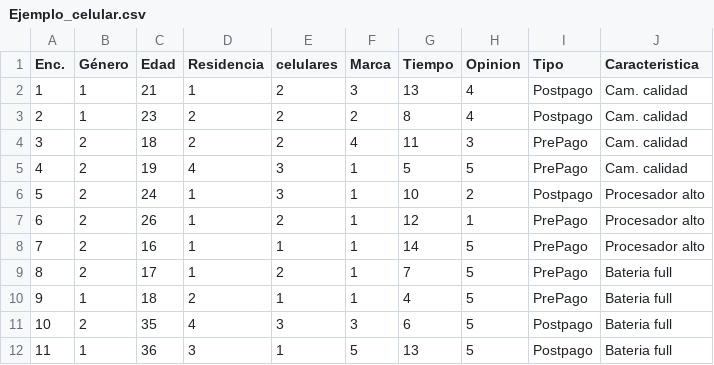
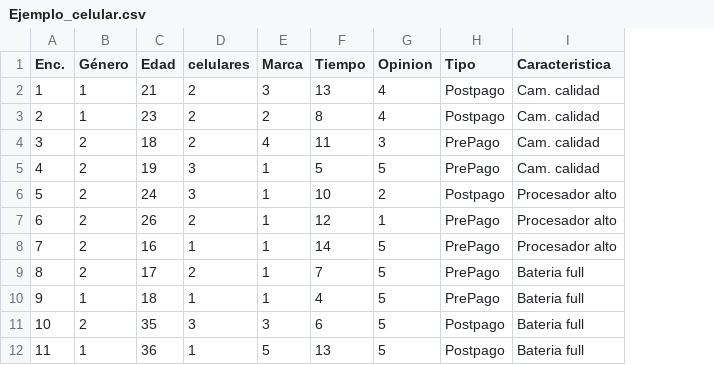
Before and after one commit to VictorGuevaraP/Estadistica-R, a CSV file: Ejemplo_celular.csv, drawn as a sheet; only a part is shown; the diff names each change by its address in the sheet, - before the commit and + after, or states it on an @@ line.

Commit message:
Add files via upload

```diff
--- a/Ejemplo_celular.csv
+++ b/Ejemplo_celular.csv
-column D (Residencia), rows 2-12: 1 | 2 | 2 | 4 | 1 | 1 | 1 | 1 | 2 | 4 | 3
```
